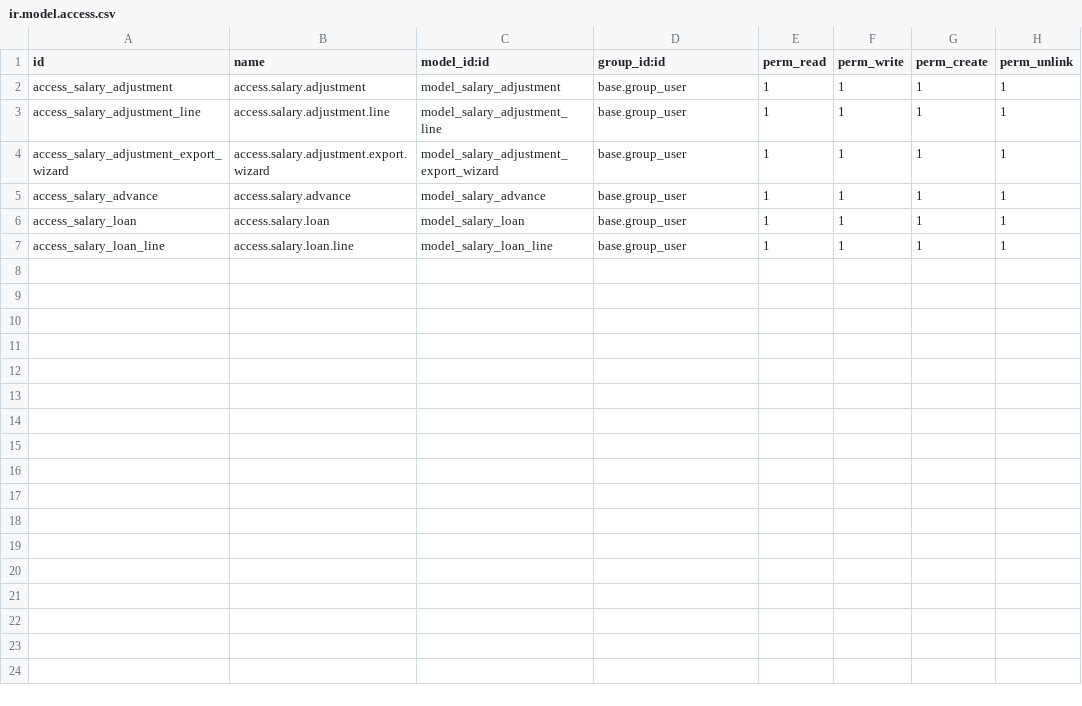
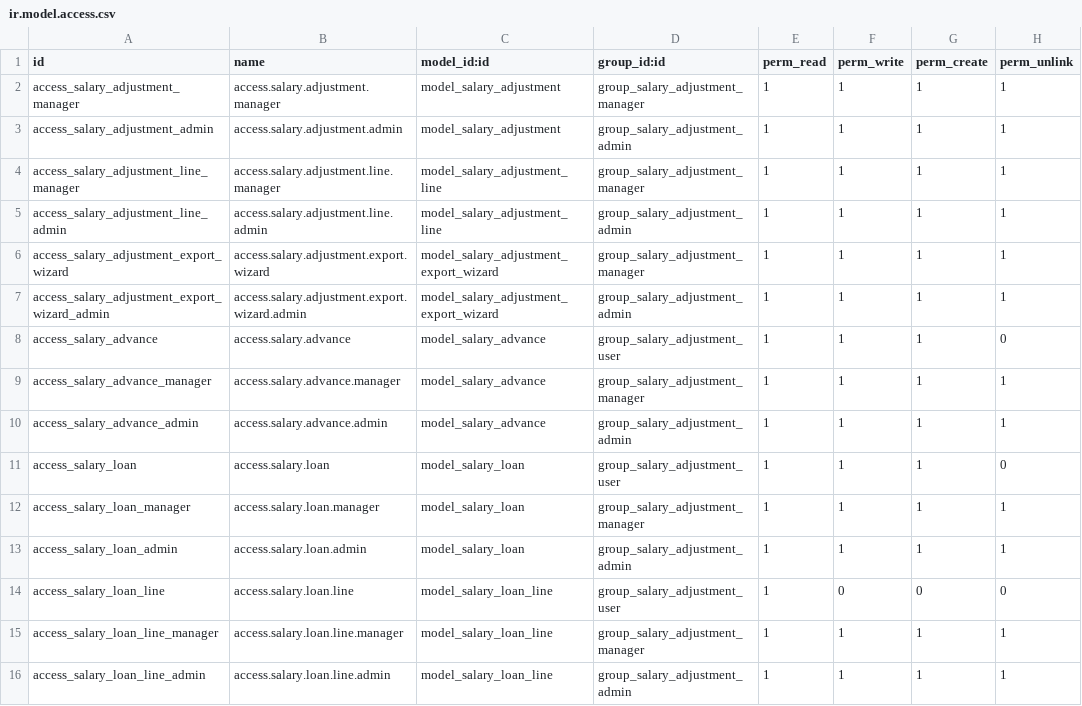
Before and after one commit to sinank-sinu/gold-jewels, a CSV file: em_nakshathra_jewellery/salary_adjustment/security/ir.model.access.csv, drawn as a sheet.

Commit message:
salary adjustment

```diff
--- a/em_nakshathra_jewellery/salary_adjustment/security/ir.model.access.csv
+++ b/em_nakshathra_jewellery/salary_adjustment/security/ir.model.access.csv
@@ -1,7 +1,16 @@
 id,name,model_id:id,group_id:id,perm_read,perm_write,perm_create,perm_unlink
-access_salary_adjustment,access.salary.adjustment,model_salary_adjustment,base.group_user,1,1,1,1
-access_salary_adjustment_line,access.salary.adjustment.line,model_salary_adjustment_line,base.group_user,1,1,1,1
-access_salary_adjustment_export_wizard,access.salary.adjustment.export.wizard,model_salary_adjustment_export_wizard,base.group_user,1,1,1,1
-access_salary_advance,access.salary.advance,model_salary_advance,base.group_user,1,1,1,1
-access_salary_loan,access.salary.loan,model_salary_loan,base.group_user,1,1,1,1
-access_salary_loan_line,access.salary.loan.line,model_salary_loan_line,base.group_user,1,1,1,1
+access_salary_adjustment_manager,access.salary.adjustment.manager,model_salary_adjustment,group_salary_adjustment_manager,1,1,1,1
+access_salary_adjustment_admin,access.salary.adjustment.admin,model_salary_adjustment,group_salary_adjustment_admin,1,1,1,1
+access_salary_adjustment_line_manager,access.salary.adjustment.line.manager,model_salary_adjustment_line,group_salary_adjustment_manager,1,1,1,1
+access_salary_adjustment_line_admin,access.salary.adjustment.line.admin,model_salary_adjustment_line,group_salary_adjustment_admin,1,1,1,1
+access_salary_adjustment_export_wizard,access.salary.adjustment.export.wizard,model_salary_adjustment_export_wizard,group_salary_adjustment_manager,1,1,1,1
+access_salary_adjustment_export_wizard_admin,access.salary.adjustment.export.wizard.admin,model_salary_adjustment_export_wizard,group_salary_adjustment_admin,1,1,1,1
+access_salary_advance,access.salary.advance,model_salary_advance,group_salary_adjustment_user,1,1,1,0
+access_salary_advance_manager,access.salary.advance.manager,model_salary_advance,group_salary_adjustment_manager,1,1,1,1
+access_salary_advance_admin,access.salary.advance.admin,model_salary_advance,group_salary_adjustment_admin,1,1,1,1
+access_salary_loan,access.salary.loan,model_salary_loan,group_salary_adjustment_user,1,1,1,0
+access_salary_loan_manager,access.salary.loan.manager,model_salary_loan,group_salary_adjustment_manager,1,1,1,1
+access_salary_loan_admin,access.salary.loan.admin,model_salary_loan,group_salary_adjustment_admin,1,1,1,1
+access_salary_loan_line,access.salary.loan.line,model_salary_loan_line,group_salary_adjustment_user,1,0,0,0
+access_salary_loan_line_manager,access.salary.loan.line.manager,model_salary_loan_line,group_salary_adjustment_manager,1,1,1,1
+access_salary_loan_line_admin,access.salary.loan.line.admin,model_salary_loan_line,group_salary_adjustment_admin,1,1,1,1
```
Also changed, not shown: 34 other files.
